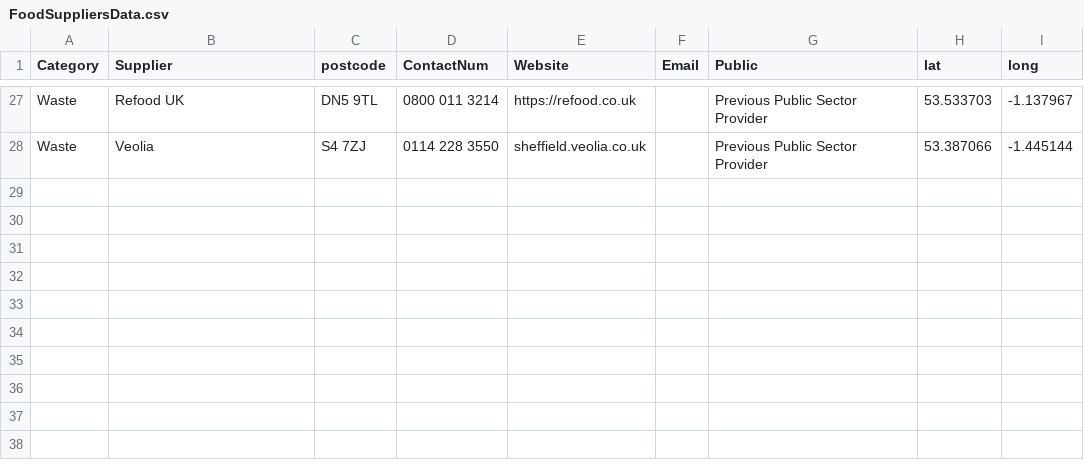
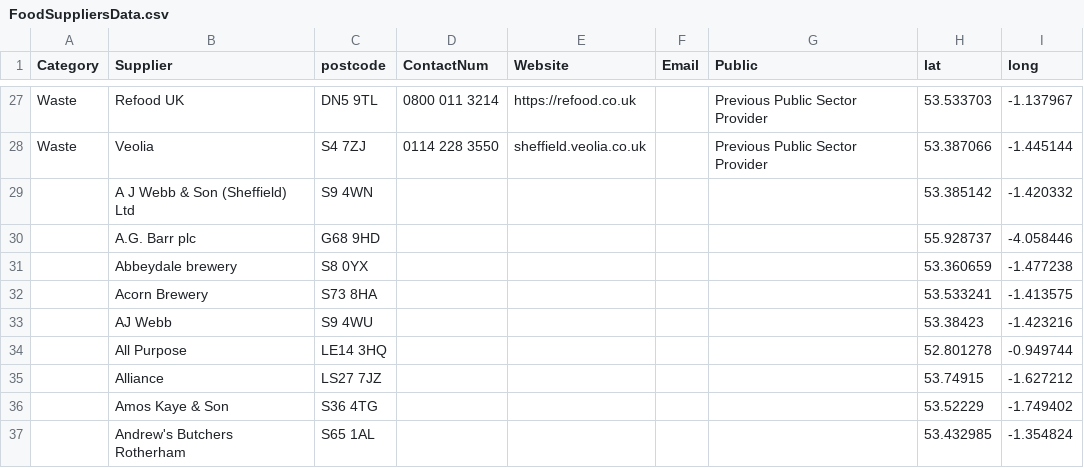
Before and after one commit to NiddCN/FoodSuppliers, a CSV file: Data/FoodSuppliersData.csv, drawn as a sheet; only a part is shown, gaps mark what is left out.

Commit message:
Automated update of CSV

```diff
--- a/Data/FoodSuppliersData.csv
+++ b/Data/FoodSuppliersData.csv
@@ -28 +28,10 @@ Waste,Refood UK,DN5 9TL,0800 011 3214,https://refood.co.uk,,Previous Public Sect
 Waste,Veolia,S4 7ZJ,0114 228 3550,sheffield.veolia.co.uk,,Previous Public Sector Provider,53.387066,-1.445144
+,A J Webb & Son (Sheffield) Ltd,S9 4WN,,,,,53.385142,-1.420332
+,A.G. Barr plc,G68 9HD,,,,,55.928737,-4.058446
+,Abbeydale brewery,S8 0YX,,,,,53.360659,-1.477238
+,Acorn Brewery,S73 8HA,,,,,53.533241,-1.413575
+,AJ Webb,S9 4WU,,,,,53.38423,-1.423216
+,All Purpose,LE14 3HQ,,,,,52.801278,-0.949744
+,Alliance,LS27 7JZ,,,,,53.74915,-1.627212
+,Amos Kaye & Son,S36 4TG,,,,,53.52229,-1.749402
+,Andrew's Butchers Rotherham,S65 1AL,,,,,53.432985,-1.354824
```
